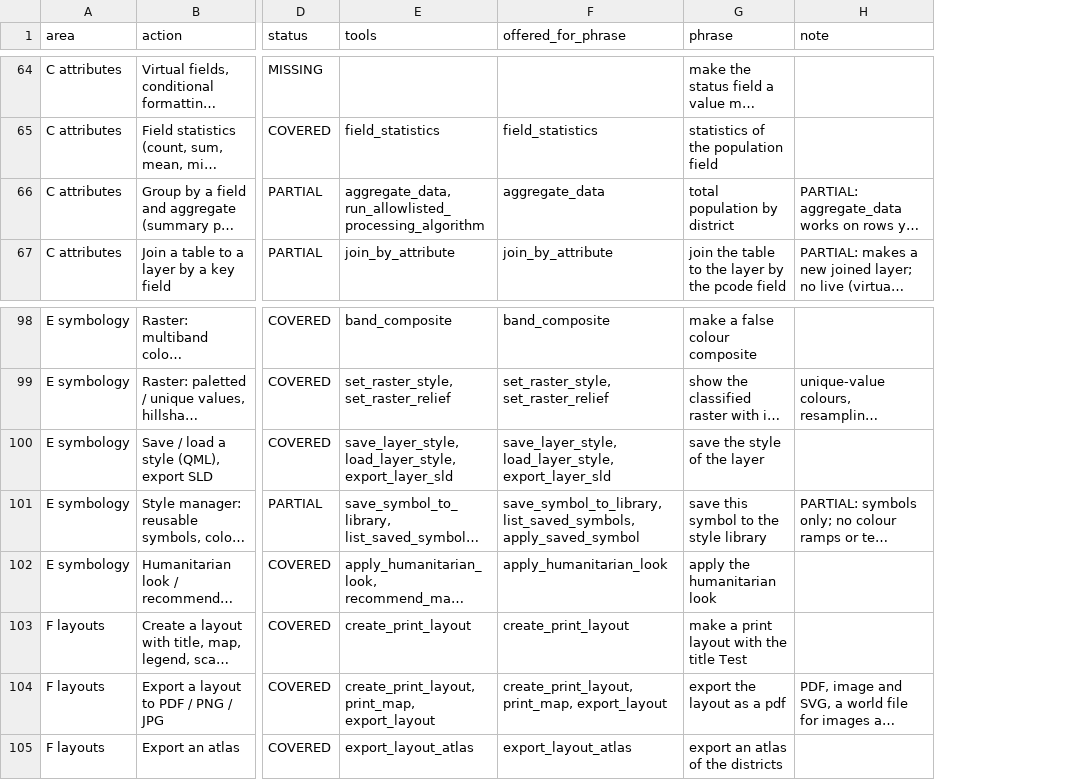
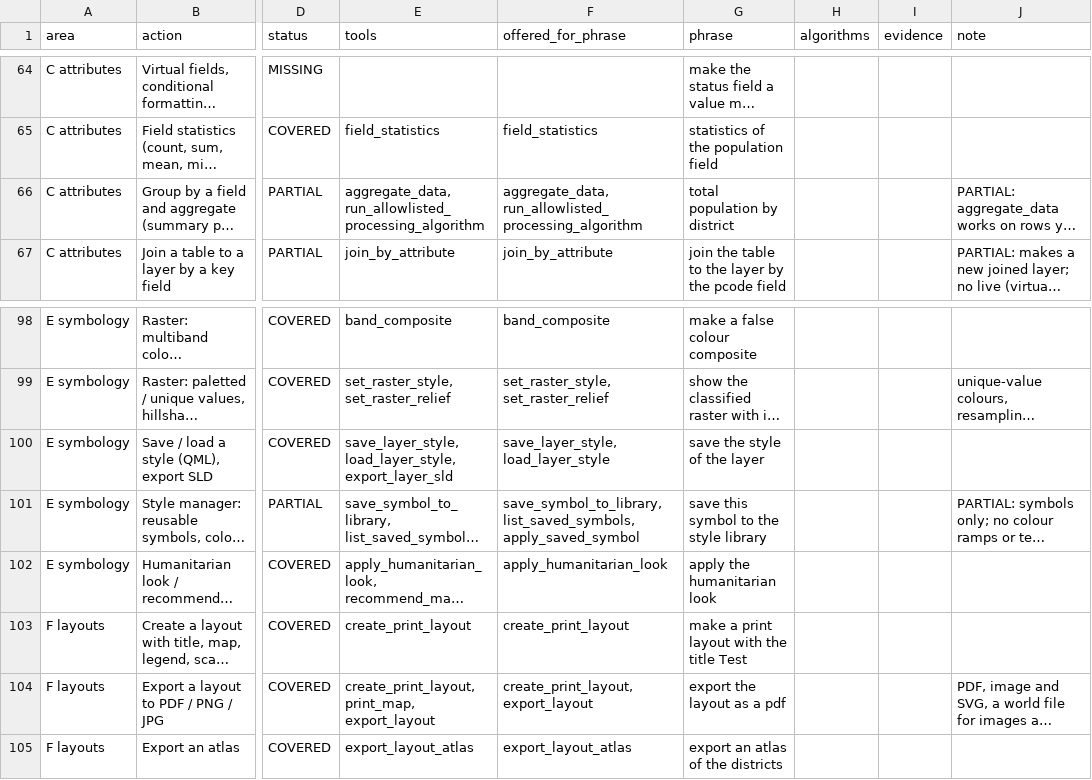
Before and after one commit to http-solution/cartogen-ai-qgis-plugin, a CSV file: docs/qgis_coverage/actions_matrix.csv, drawn as a sheet; only a part is shown, gaps mark what is left out; long unchanged cells end in …; the diff covers the shown part only; the diff names each change by its address in the sheet, - before the commit and + after, or states it on an @@ line.

```diff
--- a/docs/qgis_coverage/actions_matrix.csv
+++ b/docs/qgis_coverage/actions_matrix.csv
+column H (algorithms), empty
+column I (evidence), empty
-F66 (offered_for_phrase): aggregate_data
+F66 (offered_for_phrase): aggregate_data, run_allowlisted_processing_algorithm
-F100 (offered_for_phrase): save_layer_style, load_layer_style, export_layer_sld
+F100 (offered_for_phrase): save_layer_style, load_layer_style
-F104 (offered_for_phrase): create_print_layout, print_map, export_layout
+F104 (offered_for_phrase): create_print_layout, export_layout
```
Also changed, not shown: 45 edited cells elsewhere in this file, 9 other files.
